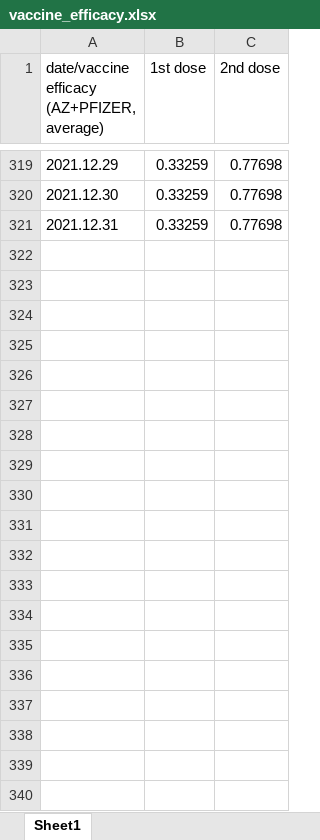
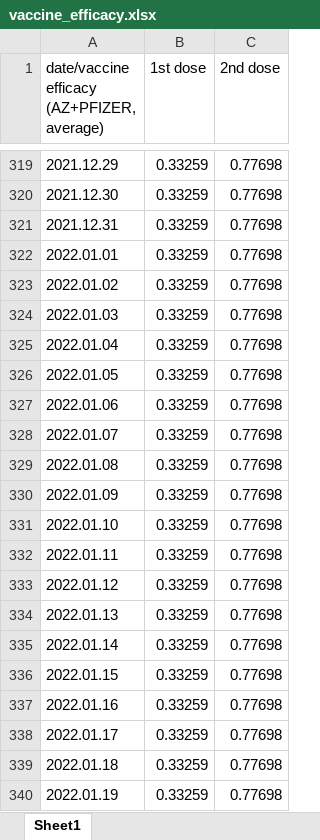
Before and after one commit to YunjeongLee/COVID19_SeoulGyeonggi, an Excel workbook: data/vaccine/vaccine_efficacy.xlsx, sheet Sheet1, drawn as a sheet; only a part is shown, gaps mark what is left out; values as stored, in another font and other column widths than the file's, no borders; the diff covers the shown part only; the diff names each change by its address in the sheet, - before the commit and + after, or states it on an @@ line.

Commit message:
update vaccine efficacy

```diff
--- a/data/vaccine/vaccine_efficacy.xlsx (sheet Sheet1)
+++ b/data/vaccine/vaccine_efficacy.xlsx (sheet Sheet1)
+row 322: 2022.01.01 | 0.33259 | 0.77698
+row 323: 2022.01.02 | 0.33259 | 0.77698
+row 324: 2022.01.03 | 0.33259 | 0.77698
+row 325: 2022.01.04 | 0.33259 | 0.77698
+row 326: 2022.01.05 | 0.33259 | 0.77698
+row 327: 2022.01.06 | 0.33259 | 0.77698
+row 328: 2022.01.07 | 0.33259 | 0.77698
+row 329: 2022.01.08 | 0.33259 | 0.77698
+row 330: 2022.01.09 | 0.33259 | 0.77698
+row 331: 2022.01.10 | 0.33259 | 0.77698
+row 332: 2022.01.11 | 0.33259 | 0.77698
+row 333: 2022.01.12 | 0.33259 | 0.77698
+row 334: 2022.01.13 | 0.33259 | 0.77698
+row 335: 2022.01.14 | 0.33259 | 0.77698
+row 336: 2022.01.15 | 0.33259 | 0.77698
+row 337: 2022.01.16 | 0.33259 | 0.77698
+row 338: 2022.01.17 | 0.33259 | 0.77698
+row 339: 2022.01.18 | 0.33259 | 0.77698
+row 340: 2022.01.19 | 0.33259 | 0.77698
```
Also changed, not shown: 12 added rows elsewhere in this sheet.
